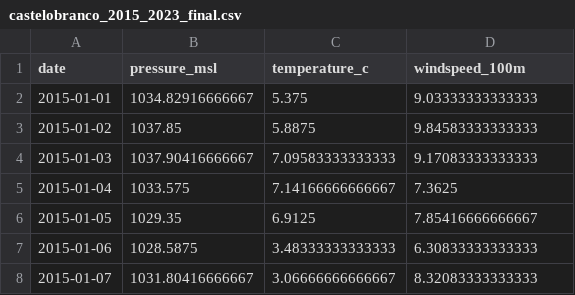
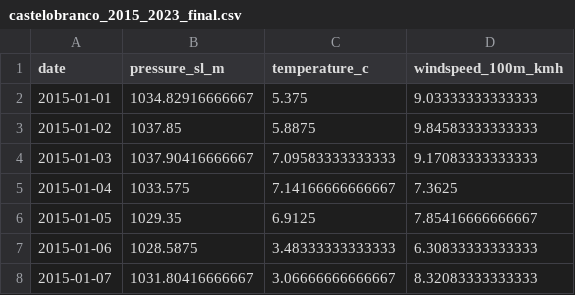
Before and after one commit to gallomaria/PortugalWindEnergyProductionForecast, a CSV file: data/weather/observed_data_2015_2023/final/castelobranco_2015_2023_final.csv, drawn as a sheet; only a part is shown.

Commit message:
adjustemnts to data prep

```diff
--- a/data/weather/observed_data_2015_2023/final/castelobranco_2015_2023_final.csv
+++ b/data/weather/observed_data_2015_2023/final/castelobranco_2015_2023_final.csv
@@ -1,2 +1,2 @@
-" date","pressure_msl","temperature_c","windspeed_100m"
+"date","pressure_sl_m","temperature_c","windspeed_100m_kmh"
 2015-01-01,1034.82916666667,5.375,9.03333333333333
```
Also changed, not shown: data/weather/observed_data_2015_2023/final/evora_2015_2023_final.csv, data/weather/observed_data_2015_2023/final/faro_2015_2023_final.csv, 12 other files.
